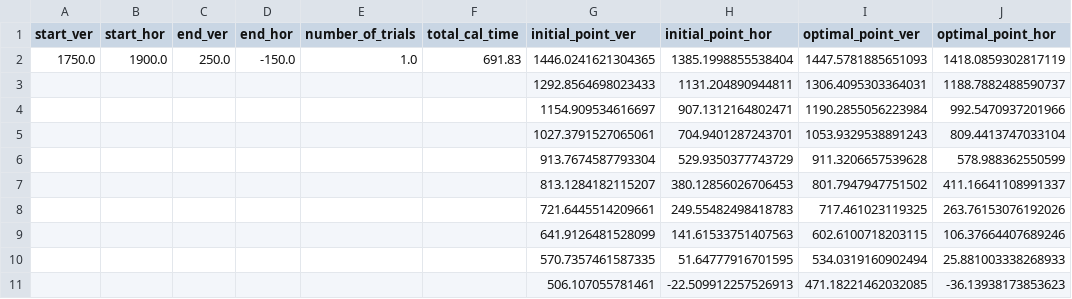
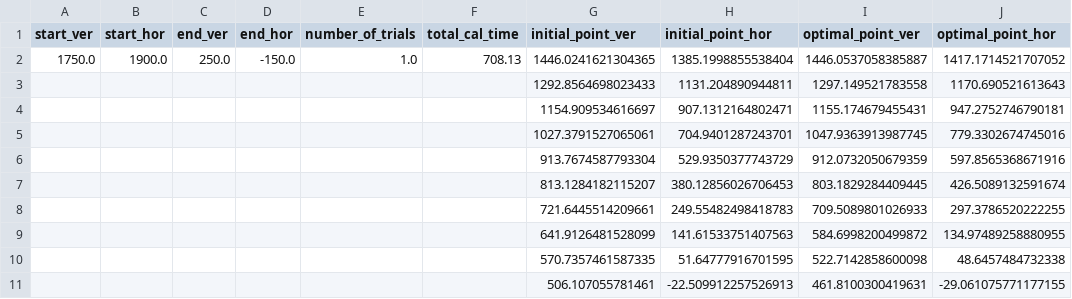
Before and after one commit to S0mirun/LDA_PP, a CSV file: outputs/CMA-ES/Kashima/csv_Kashima.csv, drawn as a sheet.

```diff
--- a/outputs/CMA-ES/Kashima/csv_Kashima.csv
+++ b/outputs/CMA-ES/Kashima/csv_Kashima.csv
@@ -1,11 +1,11 @@
 start_ver,start_hor,end_ver,end_hor,number_of_trials,total_cal_time,initial_point_ver,initial_point_hor,optimal_point_ver,optimal_point_hor
-1750.0,1900.0,250.0,-150.0,1.0,691.83,1446.0241621304365,1385.1998855538404,1447.5781885651093,1418.0859302817119
-,,,,,,1292.8564698023433,1131.204890944811,1306.4095303364031,1188.7882488590737
-,,,,,,1154.909534616697,907.1312164802471,1190.2855056223984,992.5470937201966
-,,,,,,1027.3791527065061,704.9401287243701,1053.9329538891243,809.4413747033104
-,,,,,,913.7674587793304,529.9350377743729,911.3206657539628,578.988362550599
-,,,,,,813.1284182115207,380.12856026706453,801.7947947751502,411.16641108991337
-,,,,,,721.6445514209661,249.55482498418783,717.461023119325,263.76153076192026
-,,,,,,641.9126481528099,141.61533751407563,602.6100718203115,106.37664407689246
-,,,,,,570.7357461587335,51.64777916701595,534.0319160902494,25.881003338268933
-,,,,,,506.107055781461,-22.509912257526913,471.18221462032085,-36.13938173853623
+1750.0,1900.0,250.0,-150.0,1.0,708.13,1446.0241621304365,1385.1998855538404,1446.0537058385887,1417.1714521707052
+,,,,,,1292.8564698023433,1131.204890944811,1297.149521783558,1170.690521613643
+,,,,,,1154.909534616697,907.1312164802471,1155.174679455431,947.2752746790181
+,,,,,,1027.3791527065061,704.9401287243701,1047.9363913987745,779.3302674745016
+,,,,,,913.7674587793304,529.9350377743729,912.0732050679359,597.8565368671916
+,,,,,,813.1284182115207,380.12856026706453,803.1829284409445,426.5089132591674
+,,,,,,721.6445514209661,249.55482498418783,709.5089801026933,297.3786520222255
+,,,,,,641.9126481528099,141.61533751407563,584.6998200499872,134.97489258880955
+,,,,,,570.7357461587335,51.64777916701595,522.7142858600098,48.6457484732338
+,,,,,,506.107055781461,-22.509912257526913,461.8100300419631,-29.061075771177155
```
Also changed, not shown: outputs/CMA-ES/Aomori/csv_Aomori.csv, outputs/CMA-ES/Else_port1/csv_Else_port1.csv, 48 other files.
